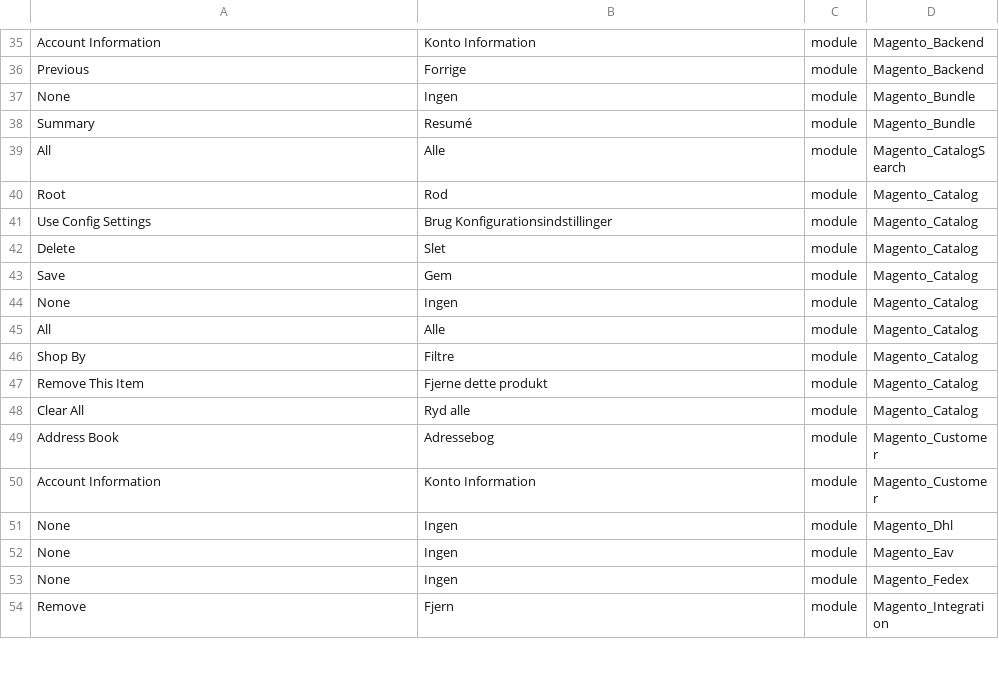
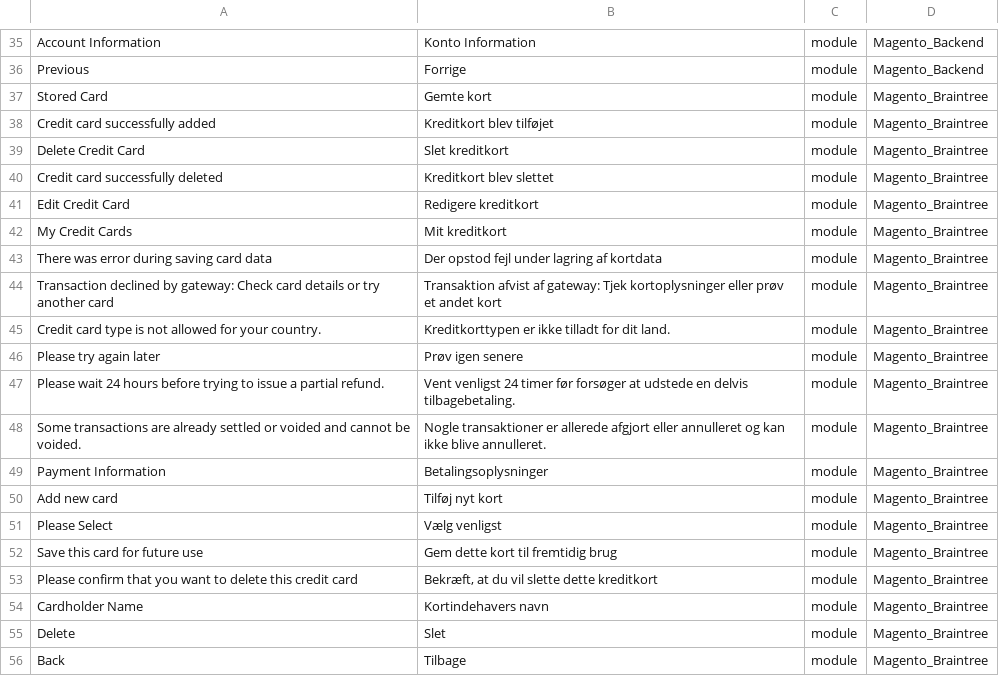
Before and after one commit to Magento2Translations/language_da_dk, a CSV file: da_DK.csv, drawn as a sheet; only a part is shown, gaps mark what is left out; the shorter side is filled out with more unchanged rows; the diff covers the shown part only; the diff names each change by its address in the sheet, - before the commit and + after, or states it on an @@ line.

```diff
--- a/da_DK.csv
+++ b/da_DK.csv
+row 37: Stored Card | Gemte kort | module | Magento_Braintree
+row 38: Credit card successfully added | Kreditkort blev tilføjet | module | Magento_Braintree
+row 39: Delete Credit Card | Slet kreditkort | module | Magento_Braintree
+row 40: Credit card successfully deleted | Kreditkort blev slettet | module | Magento_Braintree
+row 41: Edit Credit Card | Redigere kreditkort | module | Magento_Braintree
+row 42: My Credit Cards | Mit kreditkort | module | Magento_Braintree
+row 43: There was error during saving card data | Der opstod fejl under lagring af kortdata | module | Magento_Braintree
+row 44: Transaction declined by gateway: Check card details or try another card | Transaktion afvist af gateway: Tjek kortoplysninger eller prøv et andet kort | module | Magento_Braintree
+row 45: Credit card type is not allowed for your country. | Kreditkorttypen er ikke tilladt for dit land. | module | Magento_Braintree
+row 46: Please try again later | Prøv igen senere | module | Magento_Braintree
+row 47: Please wait 24 hours before trying to issue a partial refund. | Vent venligst 24 timer før forsøger at udstede en delvis tilbagebetaling. | module | Magento_Braintree
+row 48: Some transactions are already settled or voided and cannot be voided. | Nogle transaktioner er allerede afgjort eller annulleret og kan ikke blive annulleret. | module | Magento_Braintree
+row 49: Payment Information | Betalingsoplysninger | module | Magento_Braintree
+row 50: Add new card | Tilføj nyt kort | module | Magento_Braintree
+row 51: Please Select | Vælg venligst | module | Magento_Braintree
+row 52: Save this card for future use | Gem dette kort til fremtidig brug | module | Magento_Braintree
+row 53: Please confirm that you want to delete this credit card | Bekræft, at du vil slette dette kreditkort | module | Magento_Braintree
+row 54: Cardholder Name | Kortindehavers navn | module | Magento_Braintree
+row 55: Delete | Slet | module | Magento_Braintree
+row 56: Back | Tilbage | module | Magento_Braintree
```
Also changed, not shown: 27 added rows elsewhere in this file, 1 other file.
